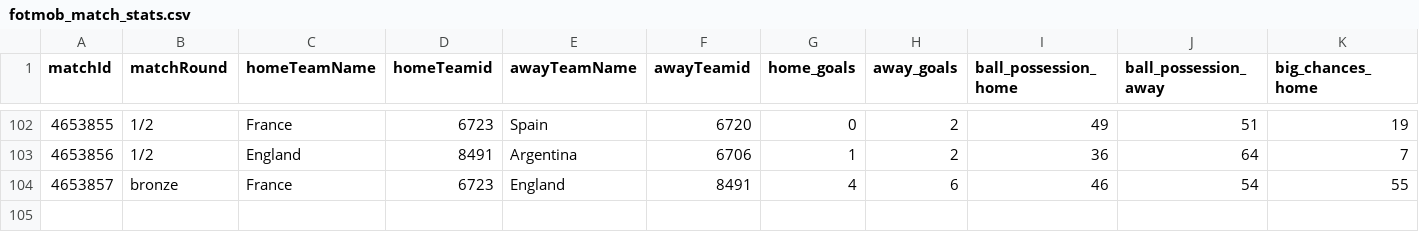
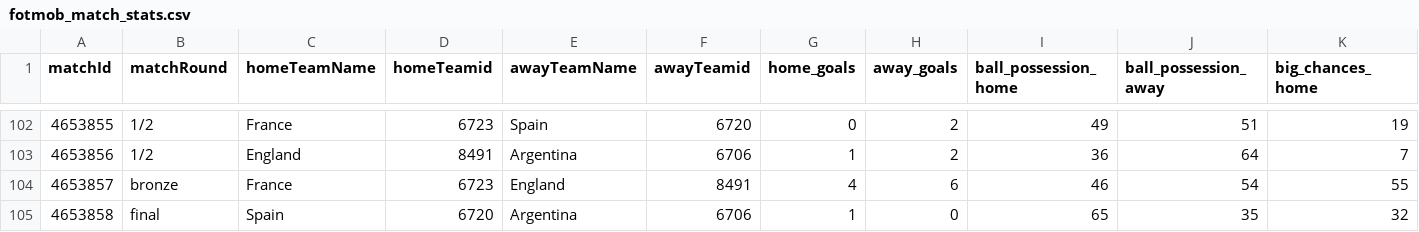
Before and after one commit to bolaxel/wcup26, a CSV file: matchStats/csv/fotmob_match_stats.csv, drawn as a sheet; only a part is shown, gaps mark what is left out; rows hold the shown columns only; the diff names each change by its address in the sheet, - before the commit and + after, or states it on an @@ line.

```diff
--- a/matchStats/csv/fotmob_match_stats.csv
+++ b/matchStats/csv/fotmob_match_stats.csv
+row 105: 4653858 | final | Spain | 6720 | Argentina | 6706 | 1 | 0 | 65 | 35 | 32
```
Also changed, not shown: goals/csv/homeScorers.csv, 3 other files.
